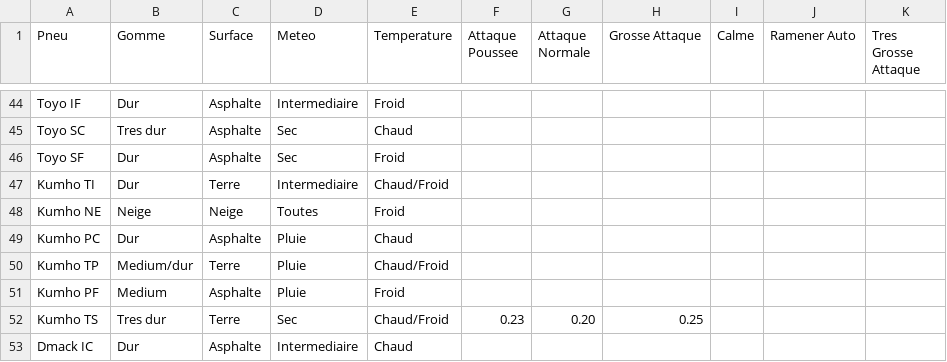
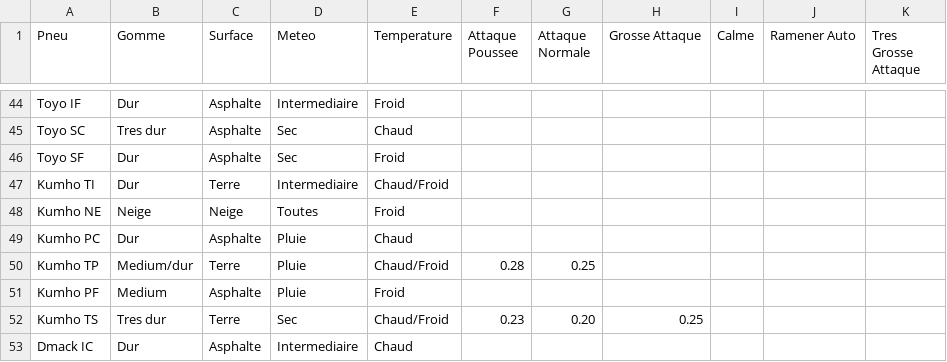
Before and after one commit to bernzoz/protobiz, a CSV file: degradation_pneus.csv, drawn as a sheet; only a part is shown, gaps mark what is left out.

Commit message:
Update degradation_pneus.csv

```diff
--- a/degradation_pneus.csv
+++ b/degradation_pneus.csv
@@ -49,3 +49,3 @@ Kumho NE;Neige;Neige;Toutes;Froid;;;;;;
 Kumho PC;Dur;Asphalte;Pluie;Chaud;;;;;;
-Kumho TP;Medium/dur;Terre;Pluie;Chaud/Froid;;;;;;
+Kumho TP;Medium/dur;Terre;Pluie;Chaud/Froid;0.28;0.25;;;;
 Kumho PF;Medium;Asphalte;Pluie;Froid;;;;;;
```
